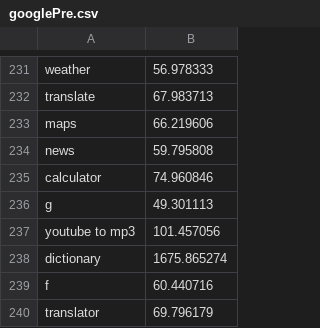
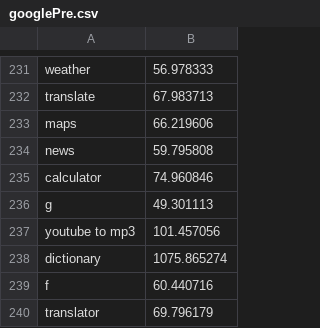
Before and after one commit to mildeky/searchenginecomparison, a CSV file: csv/googlePre.csv, drawn as a sheet; only a part is shown, gaps mark what is left out.

```diff
--- a/csv/googlePre.csv
+++ b/csv/googlePre.csv
@@ -237,3 +237,3 @@ g , 49.301113
 youtube to mp3 , 101.457056
-dictionary , 1675.865274
+dictionary , 1075.865274
 f , 60.440716
```
Also changed, not shown: csv/aol.csv, csv/google.csv, 49 other files.
